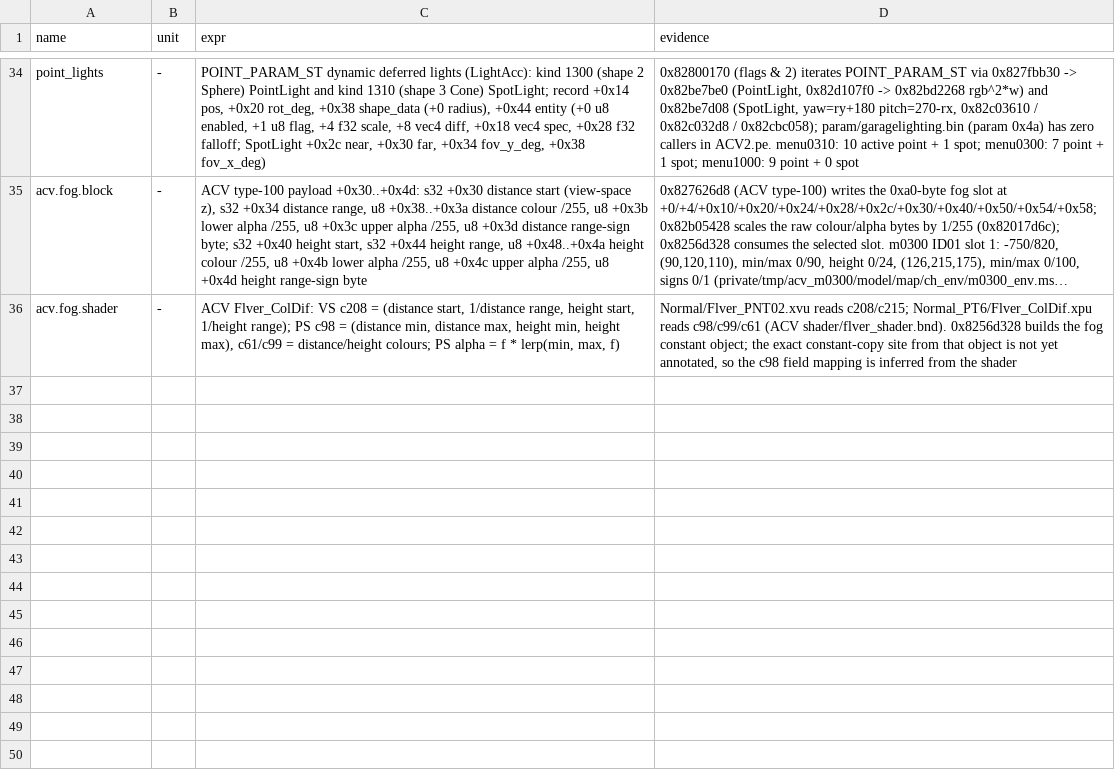
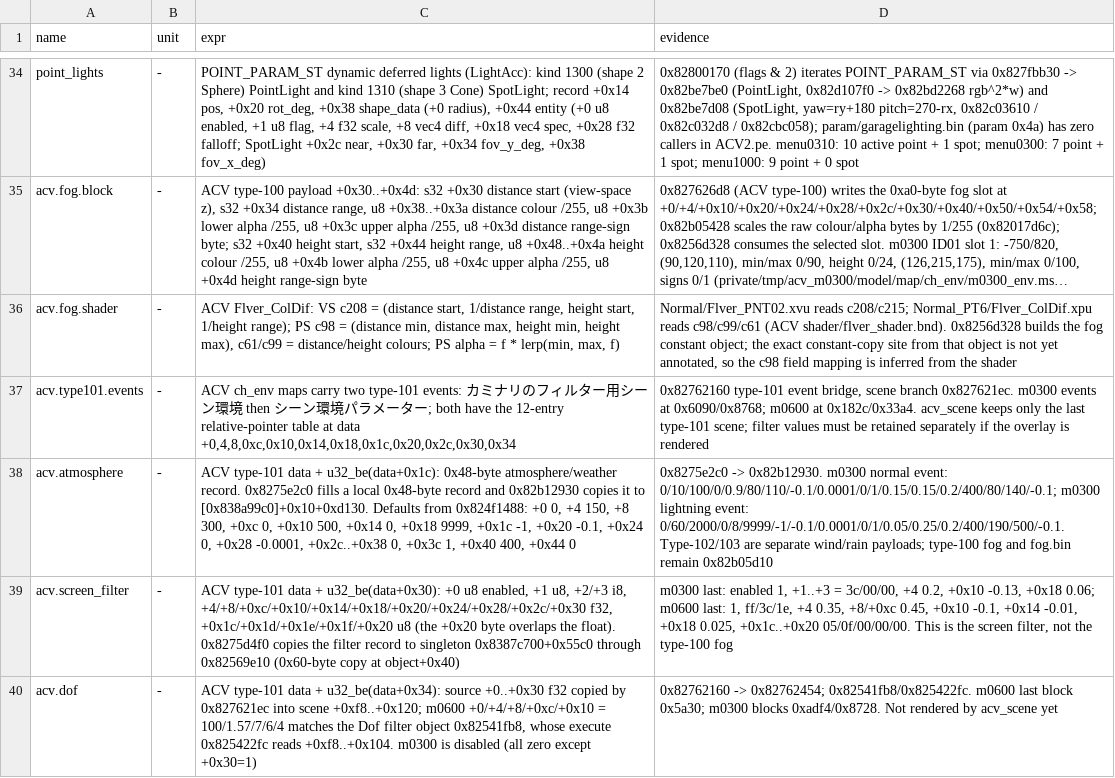
Before and after one commit to ninjagodino/ArmoredCoreRustRewrite, a CSV file: sheets/map_env.csv, drawn as a sheet; only a part is shown, gaps mark what is left out; long unchanged cells end in …; the diff names each change by its address in the sheet, - before the commit and + after, or states it on an @@ line.

Commit message:
Record ACV type-101 atmosphere, filter, and DOF layouts

```diff
--- a/sheets/map_env.csv
+++ b/sheets/map_env.csv
+row 37: acv.type101.events | - | ACV ch_env maps carry two type-101 events: カミナリのフィルター用シーン環境 then シーン環境パラメーター; both have the 12-entry relative-pointer table at data +0,4,8,0xc,0x10,0x14,0x18,0x1c,0x20,0x2c,0x30,0x34 | 0x82762160 type-101 event bridge, scene branch 0x827621ec. m0300 events at 0x6090/0x8768; m0600 at 0x182c/0x33a4. acv_scene keeps only the last type-101 scene; filter values must be retained separately if the overlay is rendered
+row 38: acv.atmosphere | - | ACV type-101 data + u32_be(data+0x1c): 0x48-byte atmosphere/weather record. 0x8275e2c0 fills a local 0x48-byte record and 0x82b12930 copies it to [0x838a99c0]+0x10+0xd130. Defaults from 0x824f1488: +0 0, +4 150, +8 300, +0xc 0, +0x10 500, +0x14 0, +0x18 9999, +0x1c -1, +0x20 -0.1, +0x24 0, +0x28 -0.0001, +0x2c..+0x38 0, +0x3c 1, +0x40 400, +0x44 0 | 0x8275e2c0 -> 0x82b12930. m0300 normal event: 0/10/100/0/0.9/80/110/-0.1/0.0001/0/1/0.15/0.15/0.2/400/80/140/-0.1; m0300 lightning event: 0/60/2000/0/8/9999/-1/-0.1/0.0001/0/1/0.05/0.25/0.2/400/190/500/-0.1. Type-102/103 are separate wind/rain payloads; type-100 fog and fog.bin remain 0x82b05d10
+row 39: acv.screen_filter | - | ACV type-101 data + u32_be(data+0x30): +0 u8 enabled, +1 u8, +2/+3 i8, +4/+8/+0xc/+0x10/+0x14/+0x18/+0x20/+0x24/+0x28/+0x2c/+0x30 f32, +0x1c/+0x1d/+0x1e/+0x1f/+0x20 u8 (the +0x20 byte overlaps the float). 0x8275d4f0 copies the filter record to singleton 0x8387c700+0x55c0 through 0x82569e10 (0x60-byte copy at object+0x40) | m0300 last: enabled 1, +1..+3 = 3c/00/00, +4 0.2, +0x10 -0.13, +0x18 0.06; m0600 last: 1, ff/3c/1e, +4 0.35, +8/+0xc 0.45, +0x10 -0.1, +0x14 -0.01, +0x18 0.025, +0x1c..+0x20 05/0f/00/00/00. This is the screen filter, not the type-100 fog
+row 40: acv.dof | - | ACV type-101 data + u32_be(data+0x34): source +0..+0x30 f32 copied by 0x827621ec into scene +0xf8..+0x120; m0600 +0/+4/+8/+0xc/+0x10 = 100/1.57/7/6/4 matches the Dof filter object 0x82541fb8, whose execute 0x825422fc reads +0xf8..+0x104. m0300 is disabled (all zero except +0x30=1) | 0x82762160 -> 0x82762454; 0x82541fb8/0x825422fc. m0600 last block 0x5a30; m0300 blocks 0xadf4/0x8728. Not rendered by acv_scene yet
```
Also changed, not shown: 2 other files.
